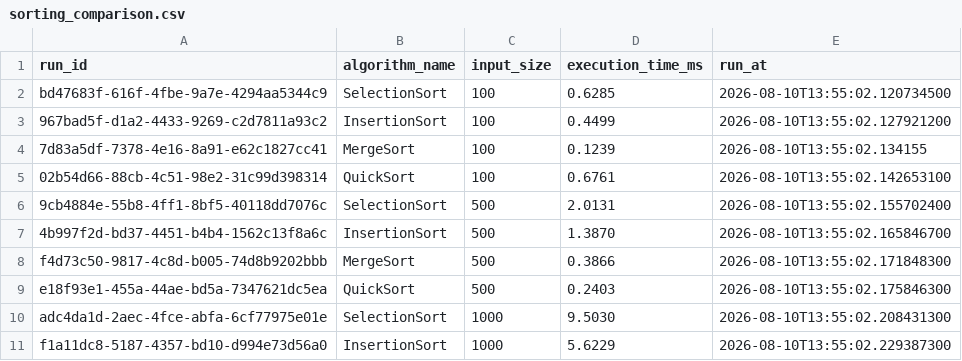
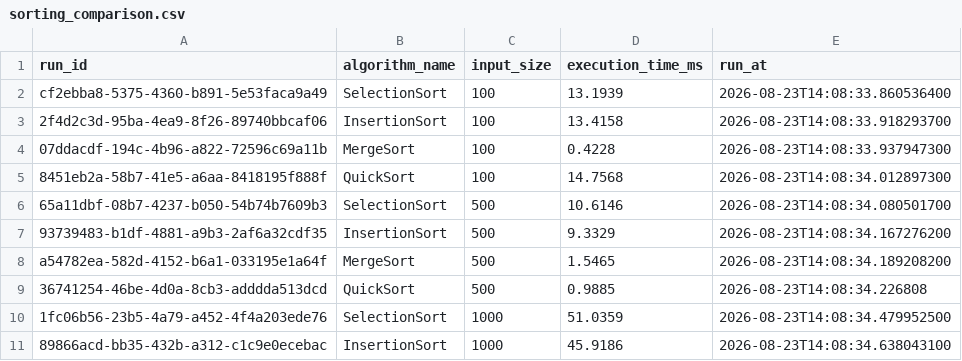
Before and after one commit to iyaddeen23/dsa_groupwork, a CSV file: results/sorting_comparison.csv, drawn as a sheet; only a part is shown; the diff covers the shown part only.

```diff
--- a/results/sorting_comparison.csv
+++ b/results/sorting_comparison.csv
@@ -1,11 +1,11 @@
 run_id,algorithm_name,input_size,execution_time_ms,run_at
-bd47683f-616f-4fbe-9a7e-4294aa5344c9,SelectionSort,100,0.6285,2026-08-10T13:55:02.120734500
-967bad5f-d1a2-4433-9269-c2d7811a93c2,InsertionSort,100,0.4499,2026-08-10T13:55:02.127921200
-7d83a5df-7378-4e16-8a91-e62c1827cc41,MergeSort,100,0.1239,2026-08-10T13:55:02.134155
-02b54d66-88cb-4c51-98e2-31c99d398314,QuickSort,100,0.6761,2026-08-10T13:55:02.142653100
-9cb4884e-55b8-4ff1-8bf5-40118dd7076c,SelectionSort,500,2.0131,2026-08-10T13:55:02.155702400
-4b997f2d-bd37-4451-b4b4-1562c13f8a6c,InsertionSort,500,1.3870,2026-08-10T13:55:02.165846700
-f4d73c50-9817-4c8d-b005-74d8b9202bbb,MergeSort,500,0.3866,2026-08-10T13:55:02.171848300
-e18f93e1-455a-44ae-bd5a-7347621dc5ea,QuickSort,500,0.2403,2026-08-10T13:55:02.175846300
-adc4da1d-2aec-4fce-abfa-6cf77975e01e,SelectionSort,1000,9.5030,2026-08-10T13:55:02.208431300
-f1a11dc8-5187-4357-bd10-d994e73d56a0,InsertionSort,1000,5.6229,2026-08-10T13:55:02.229387300
+cf2ebba8-5375-4360-b891-5e53faca9a49,SelectionSort,100,13.1939,2026-08-23T14:08:33.860536400
+2f4d2c3d-95ba-4ea9-8f26-89740bbcaf06,InsertionSort,100,13.4158,2026-08-23T14:08:33.918293700
+07ddacdf-194c-4b96-a822-72596c69a11b,MergeSort,100,0.4228,2026-08-23T14:08:33.937947300
+8451eb2a-58b7-41e5-a6aa-8418195f888f,QuickSort,100,14.7568,2026-08-23T14:08:34.012897300
+65a11dbf-08b7-4237-b050-54b74b7609b3,SelectionSort,500,10.6146,2026-08-23T14:08:34.080501700
+93739483-b1df-4881-a9b3-2af6a32cdf35,InsertionSort,500,9.3329,2026-08-23T14:08:34.167276200
+a54782ea-582d-4152-b6a1-033195e1a64f,MergeSort,500,1.5465,2026-08-23T14:08:34.189208200
+36741254-46be-4d0a-8cb3-adddda513dcd,QuickSort,500,0.9885,2026-08-23T14:08:34.226808
+1fc06b56-23b5-4a79-a452-4f4a203ede76,SelectionSort,1000,51.0359,2026-08-23T14:08:34.479952500
+89866acd-bb35-432b-a312-c1c9e0ecebac,InsertionSort,1000,45.9186,2026-08-23T14:08:34.638043100
```
Also changed, not shown: 30 edited cells elsewhere in this file, results/graph_algorithms.csv, results/hash_load_factor.csv, 4 other files.
